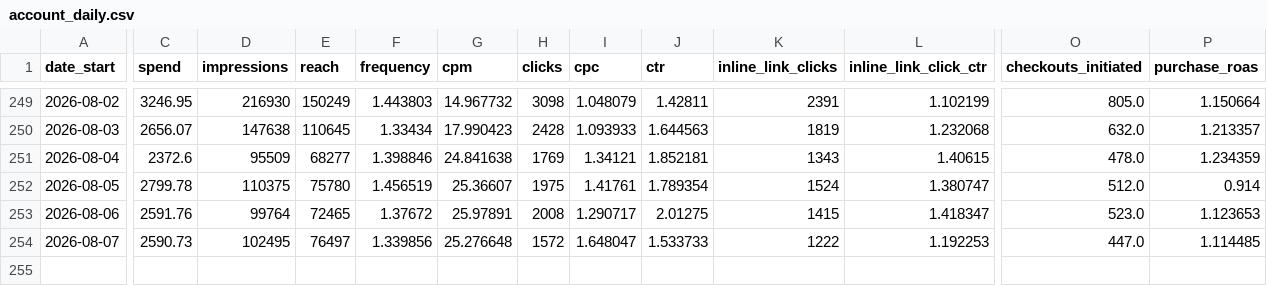
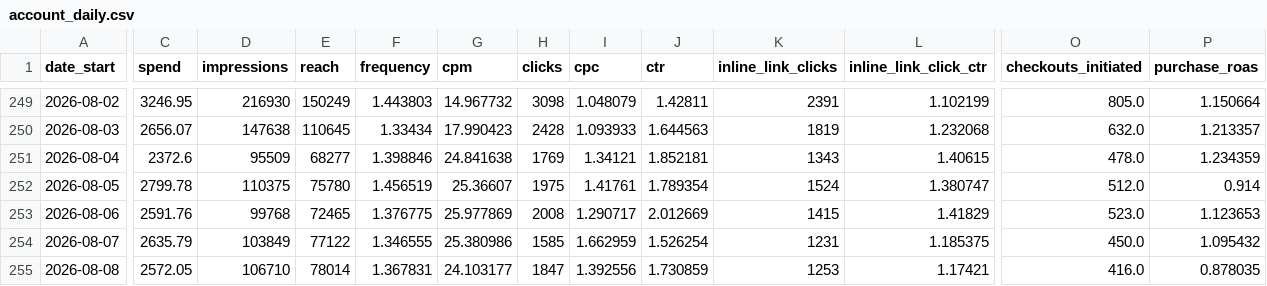
Before and after one commit to gideonscha/notmyfault, a CSV file: data/meta/account_daily.csv, drawn as a sheet; only a part is shown, gaps mark what is left out; rows hold the shown columns only; the diff covers the shown part only; the diff names each change by its address in the sheet, - before the commit and + after, or states it on an @@ line.

```diff
--- a/data/meta/account_daily.csv
+++ b/data/meta/account_daily.csv
-D253 (impressions): 99764
+D253 (impressions): 99768
-F253 (frequency): 1.37672
+F253 (frequency): 1.376775
-G253 (cpm): 25.97891
+G253 (cpm): 25.977869
-J253 (ctr): 2.01275
+J253 (ctr): 2.012669
-L253 (inline_link_click_ctr): 1.418347
+L253 (inline_link_click_ctr): 1.41829
-C254 (spend): 2590.73
+C254 (spend): 2635.79
-D254 (impressions): 102495
+D254 (impressions): 103849
-E254 (reach): 76497
+E254 (reach): 77122
-F254 (frequency): 1.339856
+F254 (frequency): 1.346555
-G254 (cpm): 25.276648
+G254 (cpm): 25.380986
-H254 (clicks): 1572
+H254 (clicks): 1585
-I254 (cpc): 1.648047
+I254 (cpc): 1.662959
-J254 (ctr): 1.533733
+J254 (ctr): 1.526254
-K254 (inline_link_clicks): 1222
+K254 (inline_link_clicks): 1231
-L254 (inline_link_click_ctr): 1.192253
+L254 (inline_link_click_ctr): 1.185375
-O254 (checkouts_initiated): 447.0
+O254 (checkouts_initiated): 450.0
-P254 (purchase_roas): 1.114485
+P254 (purchase_roas): 1.095432
+row 255: 2026-08-08 | 2572.05 | 106710 | 78014 | 1.367831 | 24.103177 | 1847 | 1.392556 | 1.730859 | 1253 | 1.17421 | 416.0 | 0.878035
```
Also changed, not shown: 2 edited cells elsewhere in this file, data/meta/account_daily_demo.csv, data/meta/account_daily_placement.csv, 9 other files.
